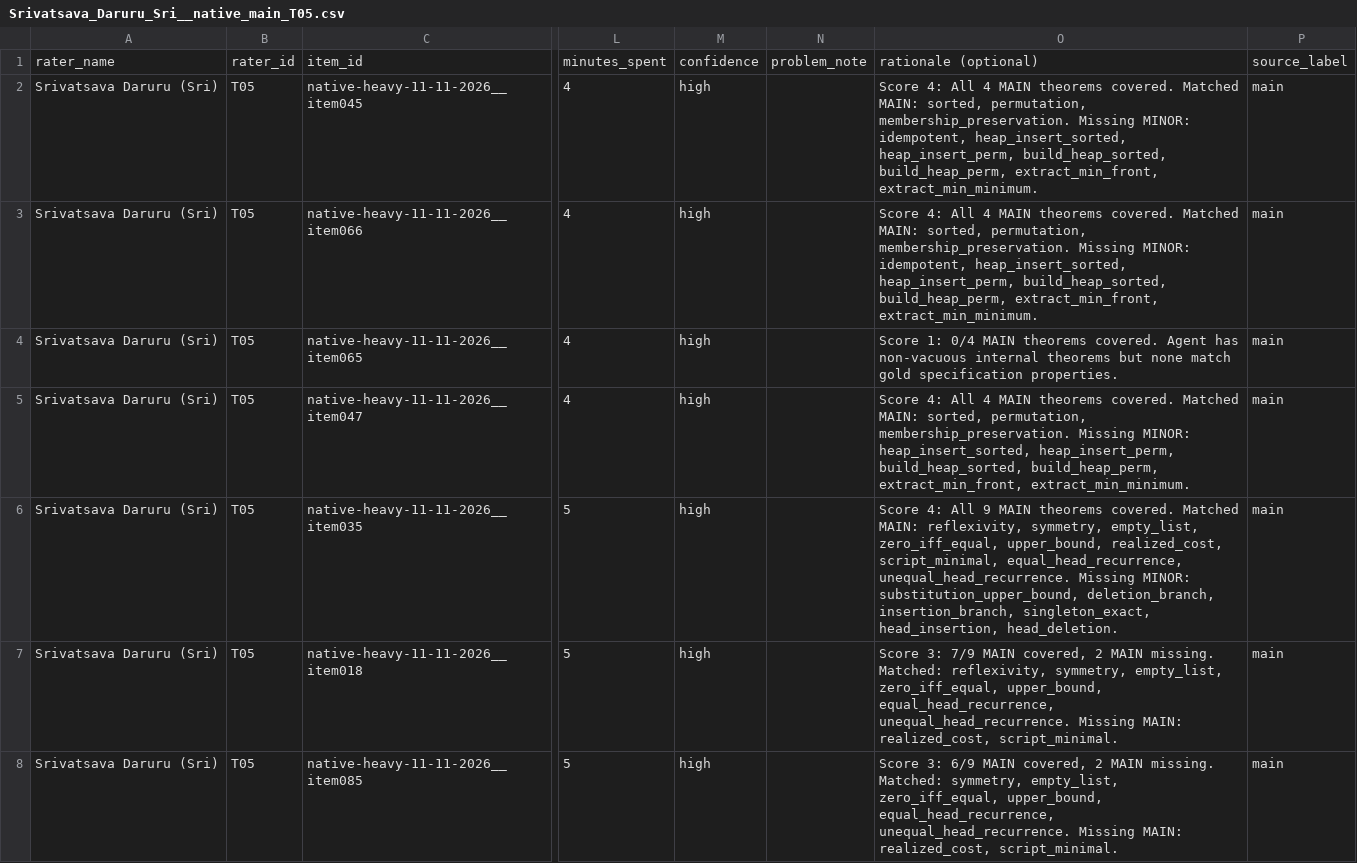
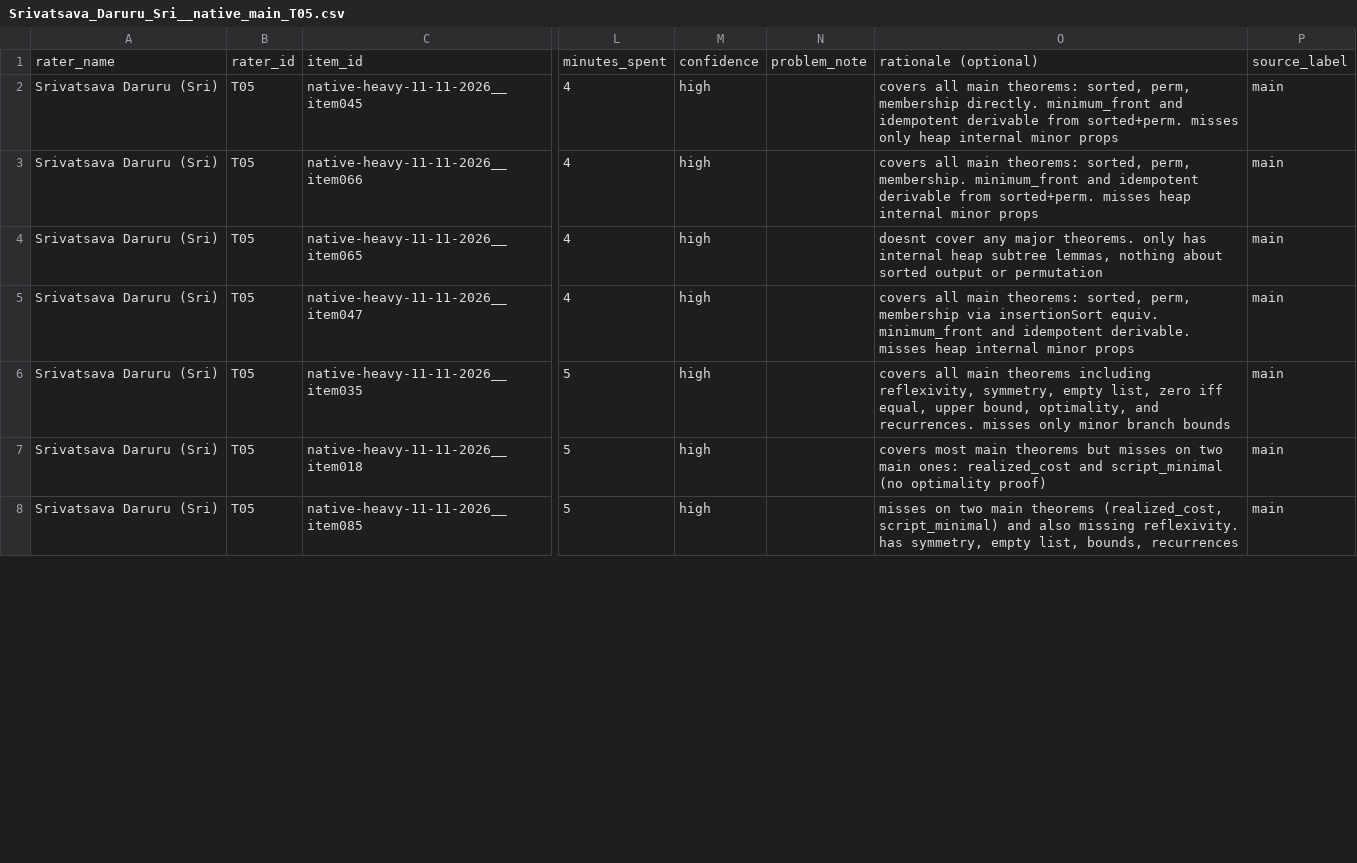
Before and after one commit to brando90/trustworthy-theorem-judges, a CSV file: experiments/09_prepare_packets_and_collect_human_ratings_start_28Sep2026/ratings/Srivatsava_Daruru_Sri__native_main_T05.csv, drawn as a sheet; only a part is shown, gaps mark what is left out; the diff covers the shown part only; the diff names each change by its address in the sheet, - before the commit and + after, or states it on an @@ line.

Commit message:
Exp 09 live sync (11-26-2026): 250 main numeric ratings across 6 active raters (T05, T06, T08, T12, V02, V04)

```diff
--- a/experiments/09_prepare_packets_and_collect_human_ratings_start_28Sep2026/ratings/Srivatsava_Daruru_Sri__native_main_T05.csv
+++ b/experiments/09_prepare_packets_and_collect_human_ratings_start_28Sep2026/ratings/Srivatsava_Daruru_Sri__native_main_T05.csv
-O2: Score 4: All 4 MAIN theorems covered. Matched MAIN: sorted, permutation, membership_preservation. Missing MINOR: idempotent, heap_insert_sorted, heap_insert_perm, build_heap_sorted, build_heap_perm, extract_min_front, extract_min_minimum.
+O2: covers all main theorems: sorted, perm, membership directly. minimum_front and idempotent derivable from sorted+perm. misses only heap internal minor props
-O3: Score 4: All 4 MAIN theorems covered. Matched MAIN: sorted, permutation, membership_preservation. Missing MINOR: idempotent, heap_insert_sorted, heap_insert_perm, build_heap_sorted, build_heap_perm, extract_min_front, extract_min_minimum.
+O3: covers all main theorems: sorted, perm, membership. minimum_front and idempotent derivable from sorted+perm. misses heap internal minor props
-O4: Score 1: 0/4 MAIN theorems covered. Agent has non-vacuous internal theorems but none match gold specification properties.
+O4: doesnt cover any major theorems. only has internal heap subtree lemmas, nothing about sorted output or permutation
-O5: Score 4: All 4 MAIN theorems covered. Matched MAIN: sorted, permutation, membership_preservation. Missing MINOR: heap_insert_sorted, heap_insert_perm, build_heap_sorted, build_heap_perm, extract_min_front, extract_min_minimum.
+O5: covers all main theorems: sorted, perm, membership via insertionSort equiv. minimum_front and idempotent derivable. misses heap internal minor props
-O6: Score 4: All 9 MAIN theorems covered. Matched MAIN: reflexivity, symmetry, empty_list, zero_iff_equal, upper_bound, realized_cost, script_minimal, equal_head_recurrence, unequal_head_recurrence. Missing MINOR: substitution_upper_bound, deletion_branch, insertion_branch, singleton_exact, head_insertion, head_deletion.
+O6: covers all main theorems including reflexivity, symmetry, empty list, zero iff equal, upper bound, optimality, and recurrences. misses only minor branch bounds
-O7: Score 3: 7/9 MAIN covered, 2 MAIN missing. Matched: reflexivity, symmetry, empty_list, zero_iff_equal, upper_bound, equal_head_recurrence, unequal_head_recurrence. Missing MAIN: realized_cost, script_minimal.
+O7: covers most main theorems but misses on two main ones: realized_cost and script_minimal (no optimality proof)
-O8: Score 3: 6/9 MAIN covered, 2 MAIN missing. Matched: symmetry, empty_list, zero_iff_equal, upper_bound, equal_head_recurrence, unequal_head_recurrence. Missing MAIN: realized_cost, script_minimal.
+O8: misses on two main theorems (realized_cost, script_minimal) and also missing reflexivity. has symmetry, empty list, bounds, recurrences
```
Also changed, not shown: 100 edited cells elsewhere in this file, experiments/09_prepare_packets_and_collect_human_ratings_start_28Sep2026/ratings/Nikil_Ravi__native_main_V02.csv, experiments/09_prepare_packets_and_collect_human_ratings_start_28Sep2026/ratings/Vaibhav_Mahajan__native_main_V04.csv, 10 other files.
